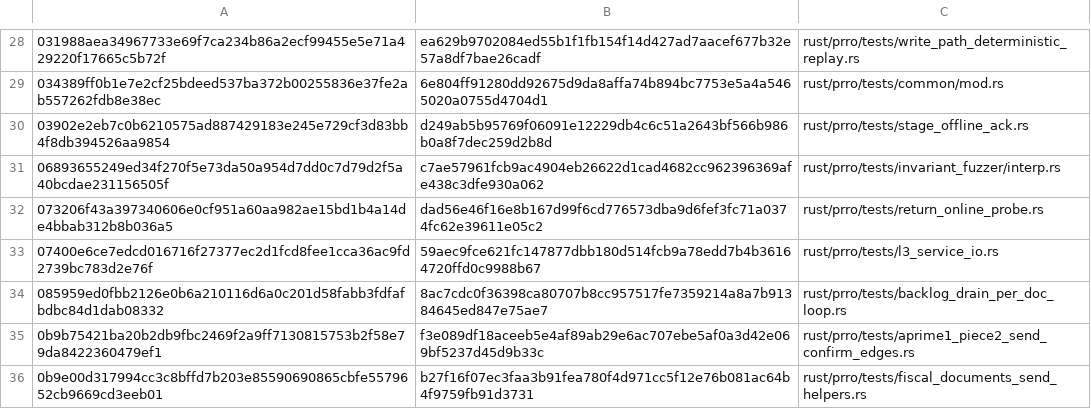
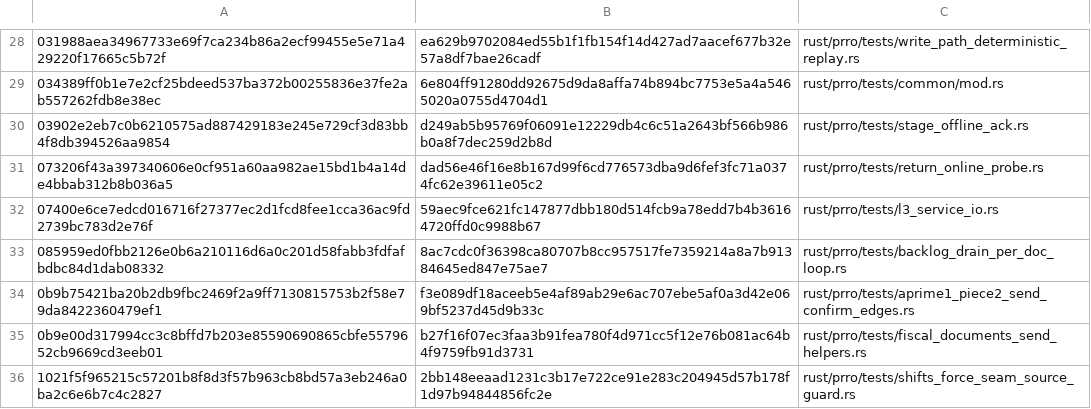
Before and after one commit to Setter1981/PRRO_GATE, a TSV file: docs/cs1r/pins/cs1_canonical_fingerprints.tsv, drawn as a sheet; only a part is shown, gaps mark what is left out; the shorter side is filled out with more unchanged rows.

```diff
--- a/docs/cs1r/pins/cs1_canonical_fingerprints.tsv
+++ b/docs/cs1r/pins/cs1_canonical_fingerprints.tsv
@@ -30,3 +30,2 @@
 03902e2eb7c0b6210575ad887429183e245e729cf3d83bb4f8db394526aa9854	d249ab5b95769f06091e12229db4c6c51a2643bf566b986b0a8f7dec259d2b8d	rust/prro/tests/stage_offline_ack.rs
-06893655249ed34f270f5e73da50a954d7dd0c7d79d2f5a40bcdae231156505f	c7ae57961fcb9ac4904eb26622d1cad4682cc962396369afe438c3dfe930a062	rust/prro/tests/invariant_fuzzer/interp.rs
 073206f43a397340606e0cf951a60aa982ae15bd1b4a14de4bbab312b8b036a5	dad56e46f16e8b167d99f6cd776573dba9d6fef3fc71a0374fc62e39611e05c2	rust/prro/tests/return_online_probe.rs
```
